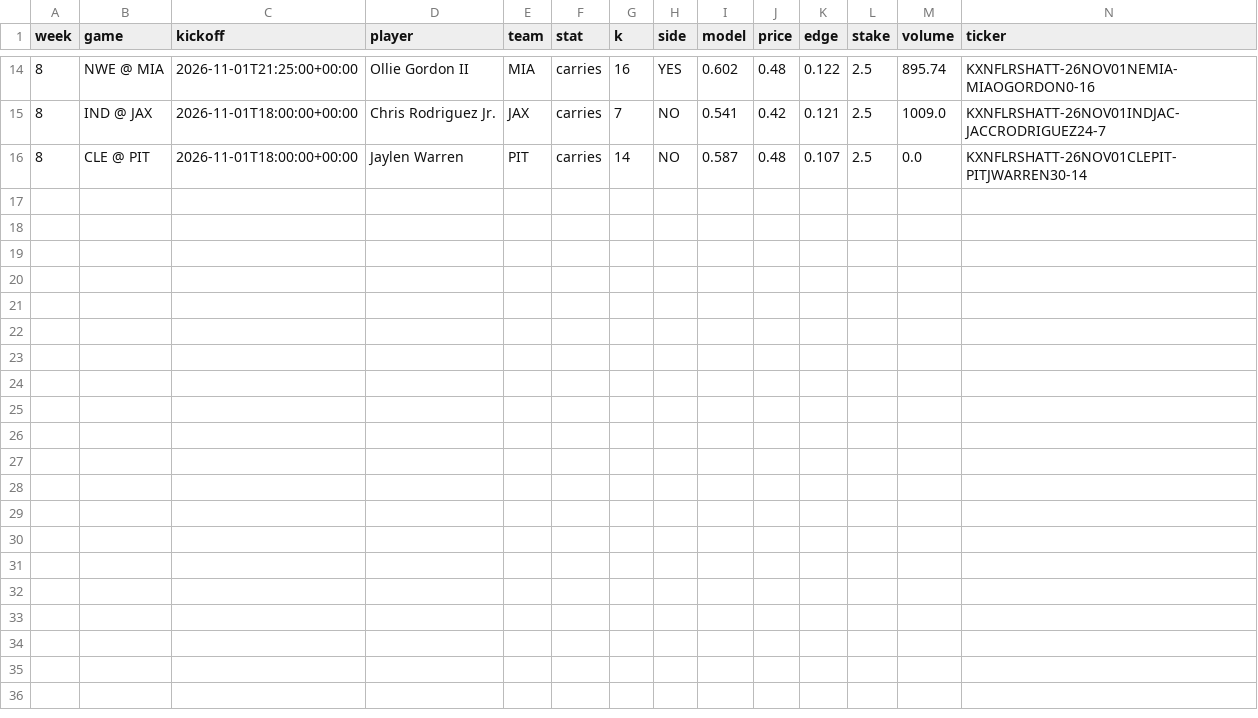
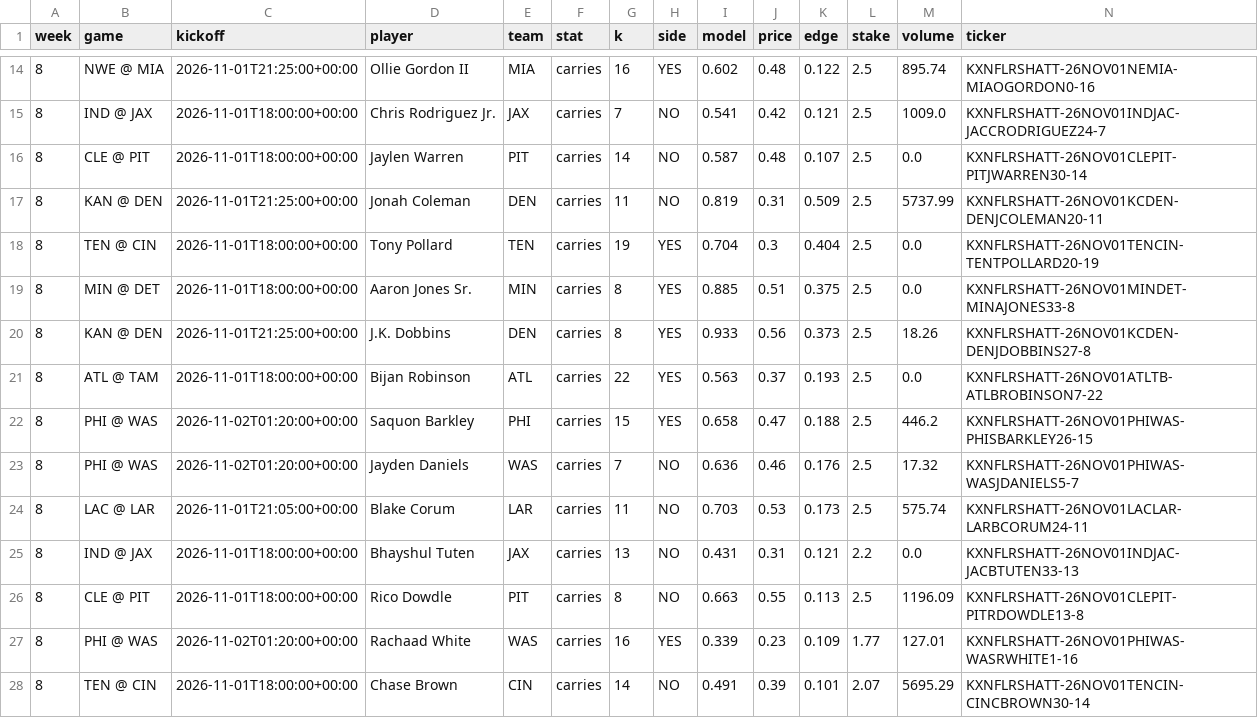
Before and after one commit to mikehollandwork-source/NFL-, a CSV file: output/2026/money/week_08.csv, drawn as a sheet; only a part is shown, gaps mark what is left out; rows hold the shown columns only; the diff names each change by its address in the sheet, - before the commit and + after, or states it on an @@ line.

```diff
--- a/output/2026/money/week_08.csv
+++ b/output/2026/money/week_08.csv
+row 17: 8 | KAN @ DEN | 2026-11-01T21:25:00+00:00 | Jonah Coleman | DEN | carries | 11 | NO | 0.819 | 0.31 | 0.509 | 2.5 | 5737.99 | KXNFLRSHATT-26NOV01KCDEN-DENJCOLEMAN20-11
+row 18: 8 | TEN @ CIN | 2026-11-01T18:00:00+00:00 | Tony Pollard | TEN | carries | 19 | YES | 0.704 | 0.3 | 0.404 | 2.5 | 0.0 | KXNFLRSHATT-26NOV01TENCIN-TENTPOLLARD20-19
+row 19: 8 | MIN @ DET | 2026-11-01T18:00:00+00:00 | Aaron Jones Sr. | MIN | carries | 8 | YES | 0.885 | 0.51 | 0.375 | 2.5 | 0.0 | KXNFLRSHATT-26NOV01MINDET-MINAJONES33-8
+row 20: 8 | KAN @ DEN | 2026-11-01T21:25:00+00:00 | J.K. Dobbins | DEN | carries | 8 | YES | 0.933 | 0.56 | 0.373 | 2.5 | 18.26 | KXNFLRSHATT-26NOV01KCDEN-DENJDOBBINS27-8
+row 21: 8 | ATL @ TAM | 2026-11-01T18:00:00+00:00 | Bijan Robinson | ATL | carries | 22 | YES | 0.563 | 0.37 | 0.193 | 2.5 | 0.0 | KXNFLRSHATT-26NOV01ATLTB-ATLBROBINSON7-22
+row 22: 8 | PHI @ WAS | 2026-11-02T01:20:00+00:00 | Saquon Barkley | PHI | carries | 15 | YES | 0.658 | 0.47 | 0.188 | 2.5 | 446.2 | KXNFLRSHATT-26NOV01PHIWAS-PHISBARKLEY26-15
+row 23: 8 | PHI @ WAS | 2026-11-02T01:20:00+00:00 | Jayden Daniels | WAS | carries | 7 | NO | 0.636 | 0.46 | 0.176 | 2.5 | 17.32 | KXNFLRSHATT-26NOV01PHIWAS-WASJDANIELS5-7
+row 24: 8 | LAC @ LAR | 2026-11-01T21:05:00+00:00 | Blake Corum | LAR | carries | 11 | NO | 0.703 | 0.53 | 0.173 | 2.5 | 575.74 | KXNFLRSHATT-26NOV01LACLAR-LARBCORUM24-11
+row 25: 8 | IND @ JAX | 2026-11-01T18:00:00+00:00 | Bhayshul Tuten | JAX | carries | 13 | NO | 0.431 | 0.31 | 0.121 | 2.2 | 0.0 | KXNFLRSHATT-26NOV01INDJAC-JACBTUTEN33-13
+row 26: 8 | CLE @ PIT | 2026-11-01T18:00:00+00:00 | Rico Dowdle | PIT | carries | 8 | NO | 0.663 | 0.55 | 0.113 | 2.5 | 1196.09 | KXNFLRSHATT-26NOV01CLEPIT-PITRDOWDLE13-8
+row 27: 8 | PHI @ WAS | 2026-11-02T01:20:00+00:00 | Rachaad White | WAS | carries | 16 | YES | 0.339 | 0.23 | 0.109 | 1.77 | 127.01 | KXNFLRSHATT-26NOV01PHIWAS-WASRWHITE1-16
+row 28: 8 | TEN @ CIN | 2026-11-01T18:00:00+00:00 | Chase Brown | CIN | carries | 14 | NO | 0.491 | 0.39 | 0.101 | 2.07 | 5695.29 | KXNFLRSHATT-26NOV01TENCIN-CINCBROWN30-14
```
Also changed, not shown: output/2026/money/week_08_current.csv, 2 other files.
